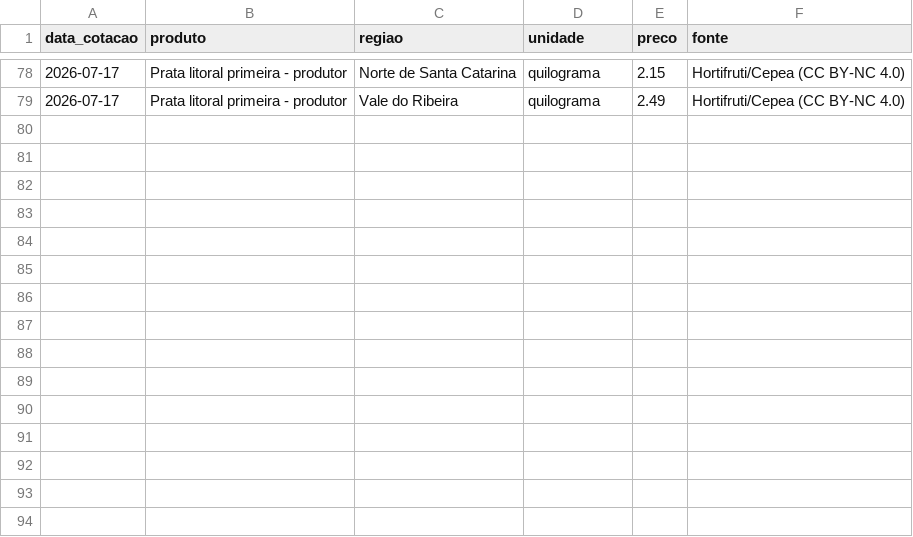
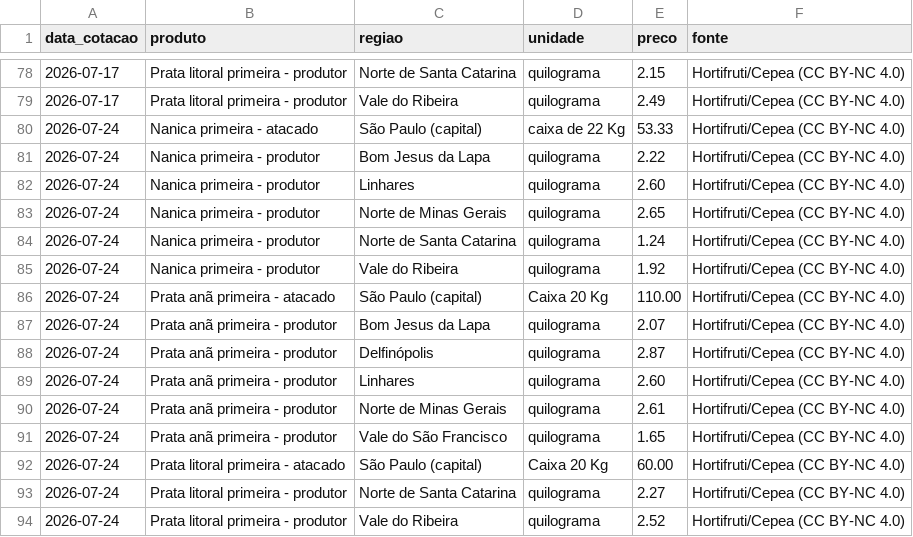
Before and after one commit to edsonyukiosassaki-lab/coleta-precos-banana, a CSV file: cepea_banana_semanal.csv, drawn as a sheet; only a part is shown, gaps mark what is left out.

```diff
--- a/cepea_banana_semanal.csv
+++ b/cepea_banana_semanal.csv
@@ -79 +79,16 @@ data_cotacao,produto,regiao,unidade,preco,fonte
 2026-07-17,Prata litoral primeira - produtor,Vale do Ribeira,quilograma,2.49,Hortifruti/Cepea (CC BY-NC 4.0)
+2026-07-24,Nanica primeira - atacado,São Paulo (capital),caixa de 22 Kg,53.33,Hortifruti/Cepea (CC BY-NC 4.0)
+2026-07-24,Nanica primeira - produtor,Bom Jesus da Lapa,quilograma,2.22,Hortifruti/Cepea (CC BY-NC 4.0)
+2026-07-24,Nanica primeira - produtor,Linhares,quilograma,2.60,Hortifruti/Cepea (CC BY-NC 4.0)
+2026-07-24,Nanica primeira - produtor,Norte de Minas Gerais,quilograma,2.65,Hortifruti/Cepea (CC BY-NC 4.0)
+2026-07-24,Nanica primeira - produtor,Norte de Santa Catarina,quilograma,1.24,Hortifruti/Cepea (CC BY-NC 4.0)
+2026-07-24,Nanica primeira - produtor,Vale do Ribeira,quilograma,1.92,Hortifruti/Cepea (CC BY-NC 4.0)
+2026-07-24,Prata anã primeira - atacado,São Paulo (capital),Caixa 20 Kg,110.00,Hortifruti/Cepea (CC BY-NC 4.0)
+2026-07-24,Prata anã primeira - produtor,Bom Jesus da Lapa,quilograma,2.07,Hortifruti/Cepea (CC BY-NC 4.0)
+2026-07-24,Prata anã primeira - produtor,Delfinópolis,quilograma,2.87,Hortifruti/Cepea (CC BY-NC 4.0)
+2026-07-24,Prata anã primeira - produtor,Linhares,quilograma,2.60,Hortifruti/Cepea (CC BY-NC 4.0)
+2026-07-24,Prata anã primeira - produtor,Norte de Minas Gerais,quilograma,2.61,Hortifruti/Cepea (CC BY-NC 4.0)
+2026-07-24,Prata anã primeira - produtor,Vale do São Francisco,quilograma,1.65,Hortifruti/Cepea (CC BY-NC 4.0)
+2026-07-24,Prata litoral primeira - atacado,São Paulo (capital),Caixa 20 Kg,60.00,Hortifruti/Cepea (CC BY-NC 4.0)
+2026-07-24,Prata litoral primeira - produtor,Norte de Santa Catarina,quilograma,2.27,Hortifruti/Cepea (CC BY-NC 4.0)
+2026-07-24,Prata litoral primeira - produtor,Vale do Ribeira,quilograma,2.52,Hortifruti/Cepea (CC BY-NC 4.0)
```
